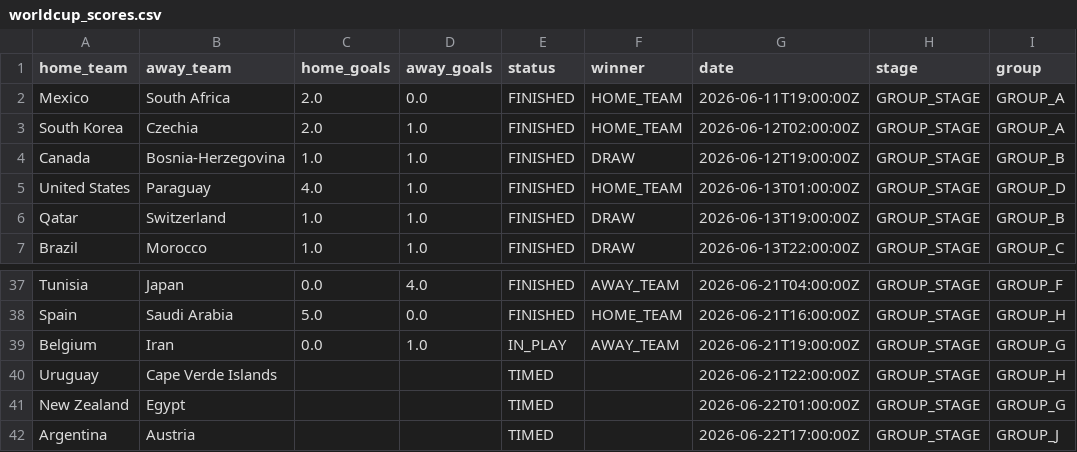
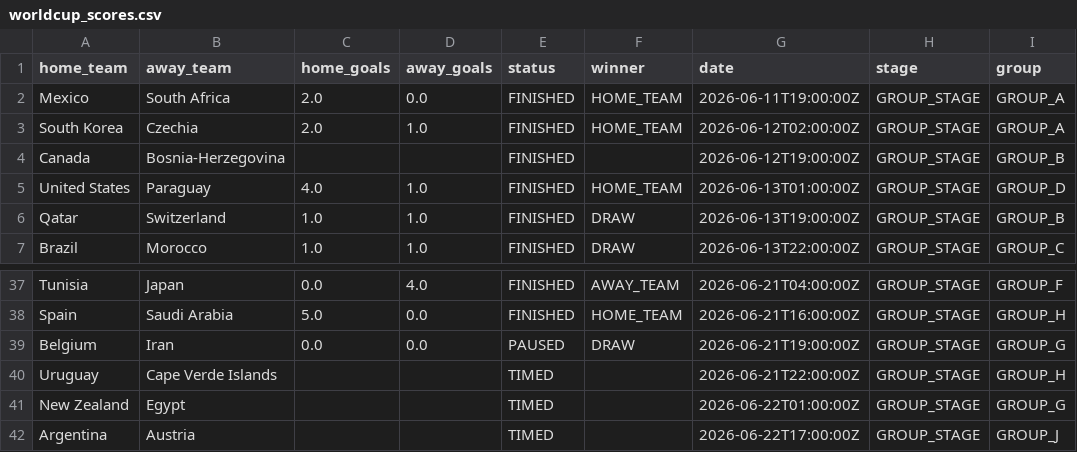
Before and after one commit to Rmeredit0924/files, a CSV file: worldcup_scores.csv, drawn as a sheet; only a part is shown, gaps mark what is left out.

Commit message:
Automatic World Cup score update

```diff
--- a/worldcup_scores.csv
+++ b/worldcup_scores.csv
@@ -3,3 +3,3 @@ Mexico,South Africa,2.0,0.0,FINISHED,HOME_TEAM,2026-06-11T19:00:00Z,GROUP_STAGE,
 South Korea,Czechia,2.0,1.0,FINISHED,HOME_TEAM,2026-06-12T02:00:00Z,GROUP_STAGE,GROUP_A
-Canada,Bosnia-Herzegovina,1.0,1.0,FINISHED,DRAW,2026-06-12T19:00:00Z,GROUP_STAGE,GROUP_B
+Canada,Bosnia-Herzegovina,,,FINISHED,,2026-06-12T19:00:00Z,GROUP_STAGE,GROUP_B
 United States,Paraguay,4.0,1.0,FINISHED,HOME_TEAM,2026-06-13T01:00:00Z,GROUP_STAGE,GROUP_D
@@ -38,3 +38,3 @@ Tunisia,Japan,0.0,4.0,FINISHED,AWAY_TEAM,2026-06-21T04:00:00Z,GROUP_STAGE,GROUP_
 Spain,Saudi Arabia,5.0,0.0,FINISHED,HOME_TEAM,2026-06-21T16:00:00Z,GROUP_STAGE,GROUP_H
-Belgium,Iran,0.0,1.0,IN_PLAY,AWAY_TEAM,2026-06-21T19:00:00Z,GROUP_STAGE,GROUP_G
+Belgium,Iran,0.0,0.0,PAUSED,DRAW,2026-06-21T19:00:00Z,GROUP_STAGE,GROUP_G
 Uruguay,Cape Verde Islands,,,TIMED,,2026-06-21T22:00:00Z,GROUP_STAGE,GROUP_H
```
